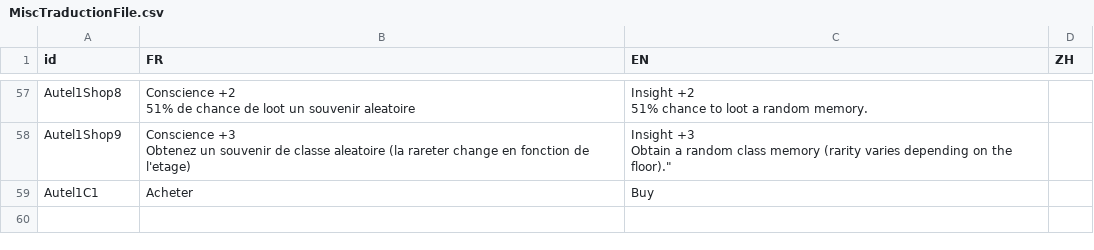
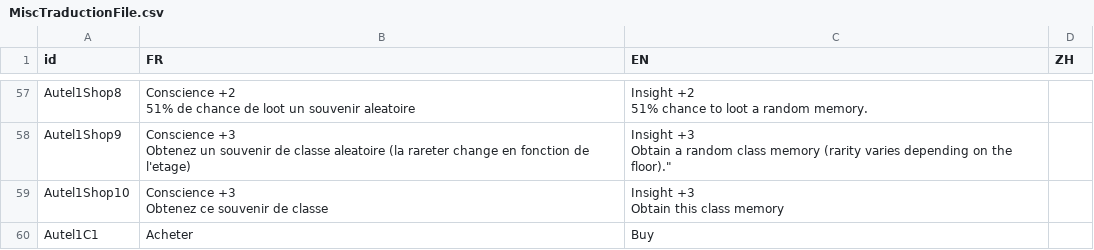
Before and after one commit to faresBelmadi/GF, a CSV file: Assets/StreamingAssets/Traduction/MiscTraductionFile.csv, drawn as a sheet; only a part is shown, gaps mark what is left out.

```diff
--- a/Assets/StreamingAssets/Traduction/MiscTraductionFile.csv
+++ b/Assets/StreamingAssets/Traduction/MiscTraductionFile.csv
@@ -62,2 +62,5 @@ Obtenez un souvenir de classe aleatoire (la rareter change en fonction de l'etag
 Obtain a random class memory (rarity varies depending on the floor).""";
+Autel1Shop10;"Conscience +3
+Obtenez ce souvenir de classe";"Insight +3
+Obtain this class memory";
 Autel1C1;Acheter;Buy;
```
Also changed, not shown: Assets/StreamingAssets/Traduction/CapaTraductionFile.csv, 41 other files.
